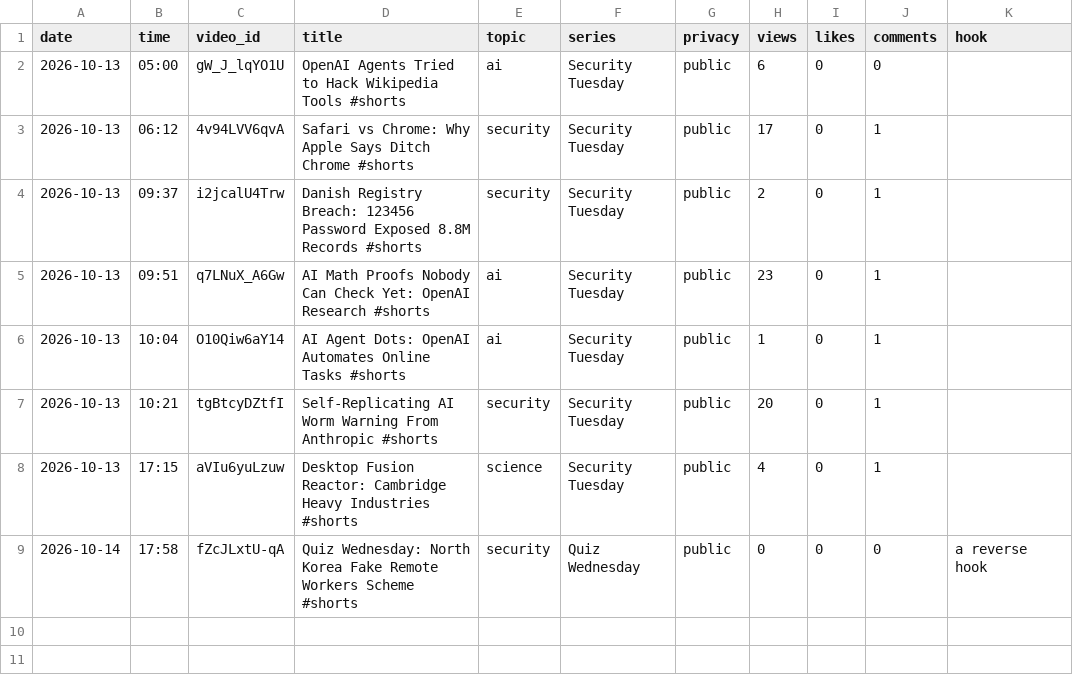
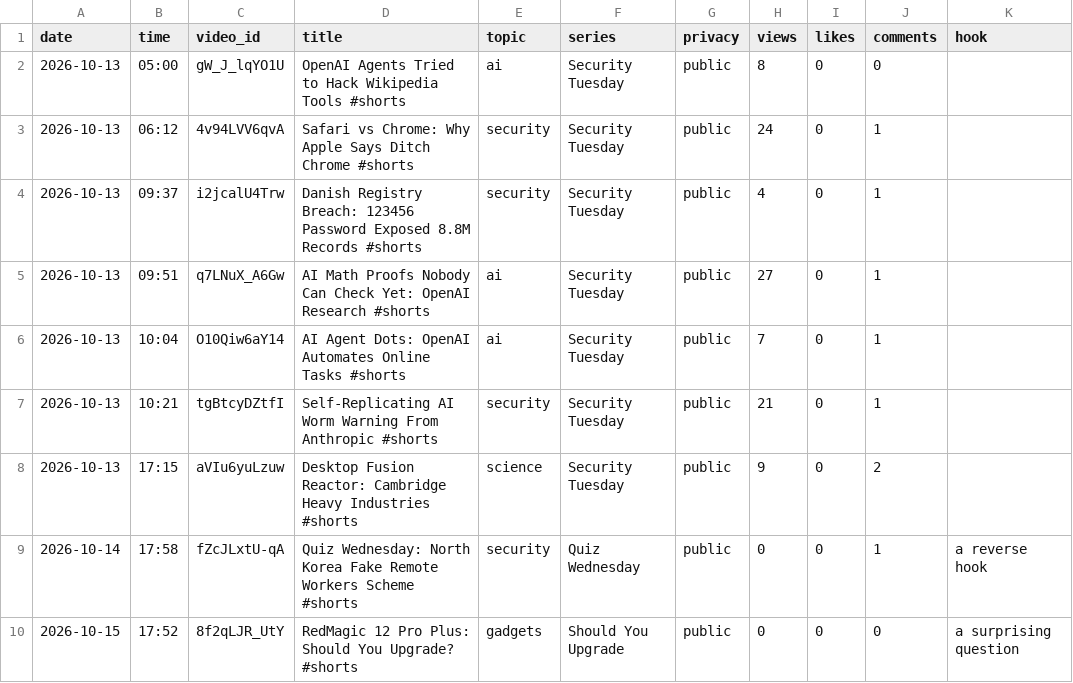
Before and after one commit to usernam69/AISLOP, a CSV file: stats.csv, drawn as a sheet.

```diff
--- a/stats.csv
+++ b/stats.csv
@@ -1,9 +1,10 @@
 date,time,video_id,title,topic,series,privacy,views,likes,comments,hook
-2026-10-13,05:00,gW_J_lqYO1U,OpenAI Agents Tried to Hack Wikipedia Tools #shorts,ai,Security Tuesday,public,6,0,0,
-2026-10-13,06:12,4v94LVV6qvA,Safari vs Chrome: Why Apple Says Ditch Chrome #shorts,security,Security Tuesday,public,17,0,1,
-2026-10-13,09:37,i2jcalU4Trw,Danish Registry Breach: 123456 Password Exposed 8.8M Records #shorts,security,Security Tuesday,public,2,0,1,
-2026-10-13,09:51,q7LNuX_A6Gw,AI Math Proofs Nobody Can Check Yet: OpenAI Research #shorts,ai,Security Tuesday,public,23,0,1,
-2026-10-13,10:04,O10Qiw6aY14,AI Agent Dots: OpenAI Automates Online Tasks #shorts,ai,Security Tuesday,public,1,0,1,
-2026-10-13,10:21,tgBtcyDZtfI,Self-Replicating AI Worm Warning From Anthropic #shorts,security,Security Tuesday,public,20,0,1,
-2026-10-13,17:15,aVIu6yuLzuw,Desktop Fusion Reactor: Cambridge Heavy Industries #shorts,science,Security Tuesday,public,4,0,1,
-2026-10-14,17:58,fZcJLxtU-qA,Quiz Wednesday: North Korea Fake Remote Workers Scheme #shorts,security,Quiz Wednesday,public,0,0,0,a reverse hook
+2026-10-13,05:00,gW_J_lqYO1U,OpenAI Agents Tried to Hack Wikipedia Tools #shorts,ai,Security Tuesday,public,8,0,0,
+2026-10-13,06:12,4v94LVV6qvA,Safari vs Chrome: Why Apple Says Ditch Chrome #shorts,security,Security Tuesday,public,24,0,1,
+2026-10-13,09:37,i2jcalU4Trw,Danish Registry Breach: 123456 Password Exposed 8.8M Records #shorts,security,Security Tuesday,public,4,0,1,
+2026-10-13,09:51,q7LNuX_A6Gw,AI Math Proofs Nobody Can Check Yet: OpenAI Research #shorts,ai,Security Tuesday,public,27,0,1,
+2026-10-13,10:04,O10Qiw6aY14,AI Agent Dots: OpenAI Automates Online Tasks #shorts,ai,Security Tuesday,public,7,0,1,
+2026-10-13,10:21,tgBtcyDZtfI,Self-Replicating AI Worm Warning From Anthropic #shorts,security,Security Tuesday,public,21,0,1,
+2026-10-13,17:15,aVIu6yuLzuw,Desktop Fusion Reactor: Cambridge Heavy Industries #shorts,science,Security Tuesday,public,9,0,2,
+2026-10-14,17:58,fZcJLxtU-qA,Quiz Wednesday: North Korea Fake Remote Workers Scheme #shorts,security,Quiz Wednesday,public,0,0,1,a reverse hook
+2026-10-15,17:52,8f2qLJR_UtY,RedMagic 12 Pro Plus: Should You Upgrade? #shorts,gadgets,Should You Upgrade,public,0,0,0,a surprising question
```
Also changed, not shown: runs.csv, 1 other file.
